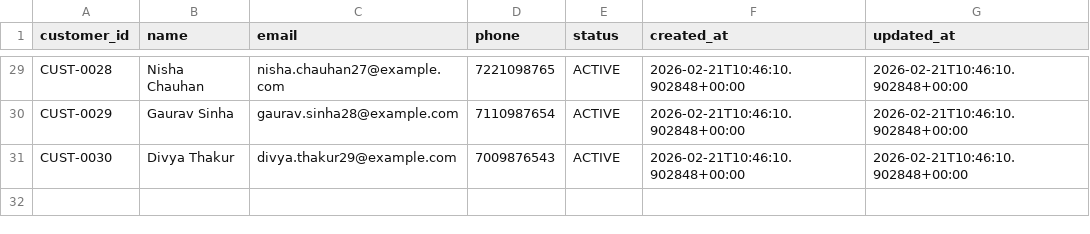
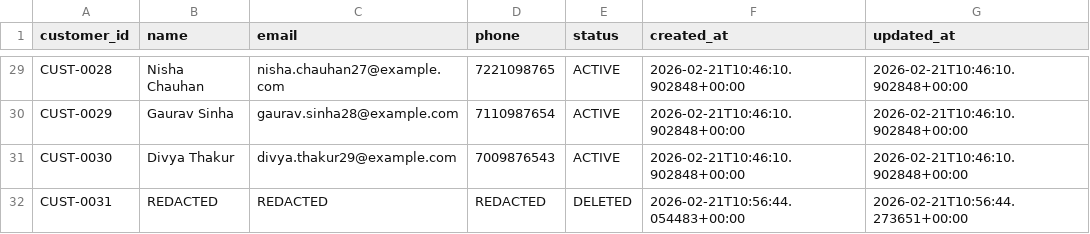
Before and after one commit to Shailesh-A-hub/app, a CSV file: backend/data/customers.csv, drawn as a sheet; only a part is shown, gaps mark what is left out; the diff names each change by its address in the sheet, - before the commit and + after, or states it on an @@ line.

```diff
--- a/backend/data/customers.csv
+++ b/backend/data/customers.csv
+row 32: CUST-0031 | REDACTED | REDACTED | REDACTED | DELETED | 2026-02-21T10:56:44.054483+00:00 | 2026-02-21T10:56:44.273651+00:00
```
Also changed, not shown: backend/data/admin_access.csv, backend/data/reports_sent.csv, 4 other files.
